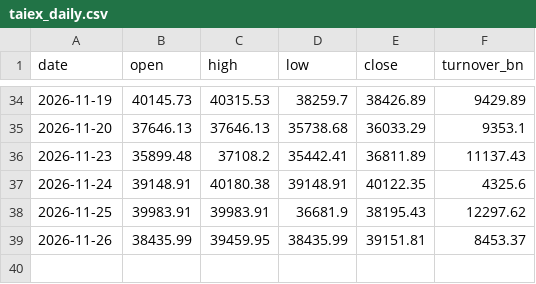
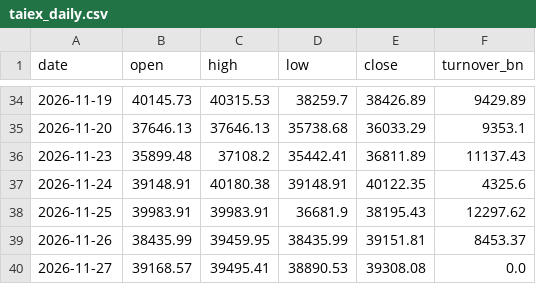
Before and after one commit to hankna/tw-data-pool, a CSV file: series/taiex_daily.csv, drawn as a sheet; only a part is shown, gaps mark what is left out.

```diff
--- a/series/taiex_daily.csv
+++ b/series/taiex_daily.csv
@@ -39 +39,2 @@ date,open,high,low,close,turnover_bn
 2026-11-26,38435.99,39459.95,38435.99,39151.81,8453.37
+2026-11-27,39168.57,39495.41,38890.53,39308.08,0.0
```
Also changed, not shown: logs/run_log.csv, 2 other files.
